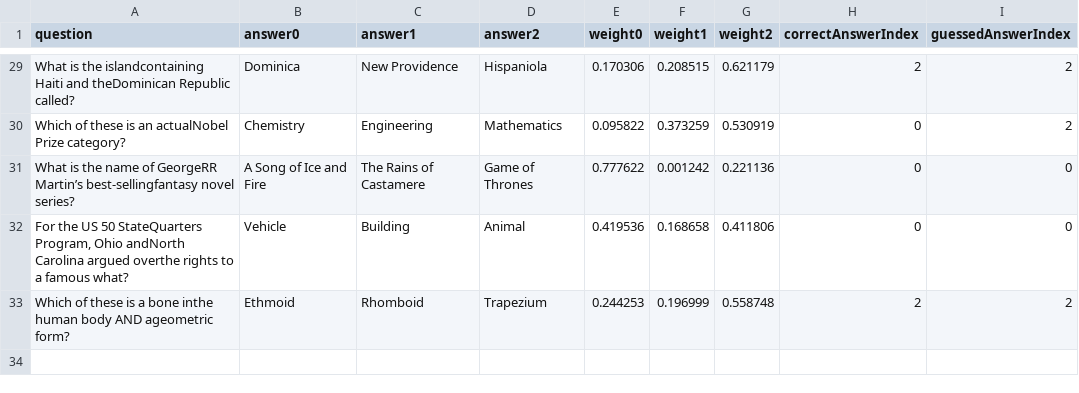
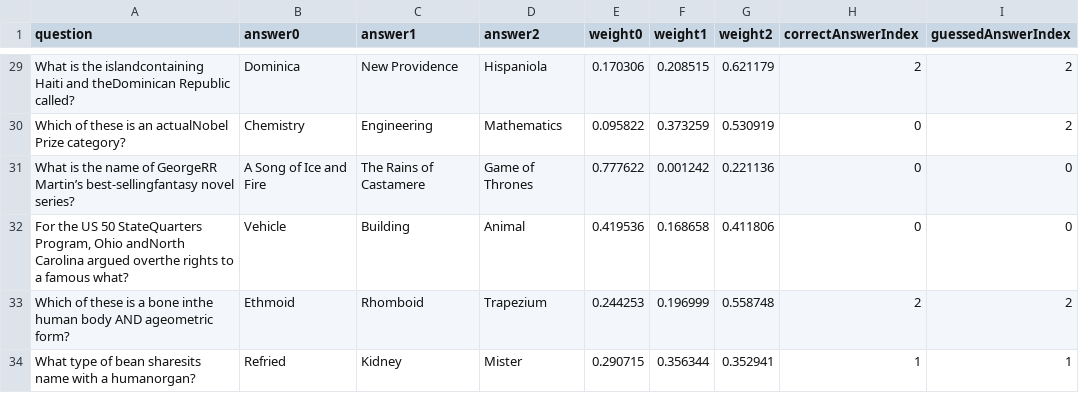
Before and after one commit to coltonmorris/ethics-review, a CSV file: data/GoogleResults.csv, drawn as a sheet; only a part is shown, gaps mark what is left out.

```diff
--- a/data/GoogleResults.csv
+++ b/data/GoogleResults.csv
@@ -33 +33,2 @@ What is the name of GeorgeRR Martin’s best-sellingfantasy novel series?,A Song
 Which of these is a bone inthe human body AND ageometric form?,Ethmoid,Rhomboid,Trapezium,0.244253,0.196999,0.558748,2,2
+What type of bean sharesits name with a humanorgan?,Refried,Kidney,Mister,0.290715,0.356344,0.352941,1,1
```
Also changed, not shown: data/BingResults.csv, data/Wikipedia.csv, 7 other files.
